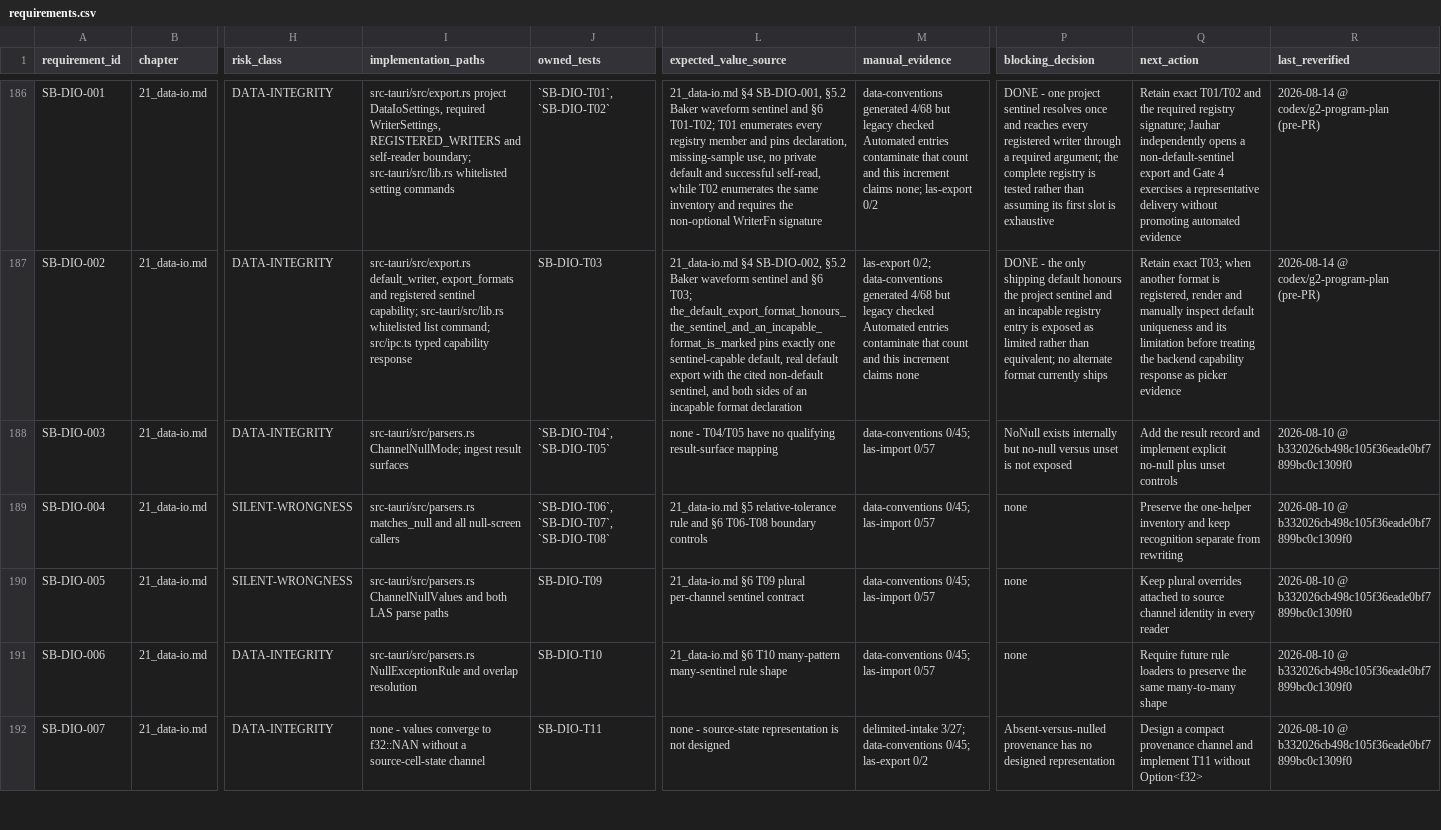
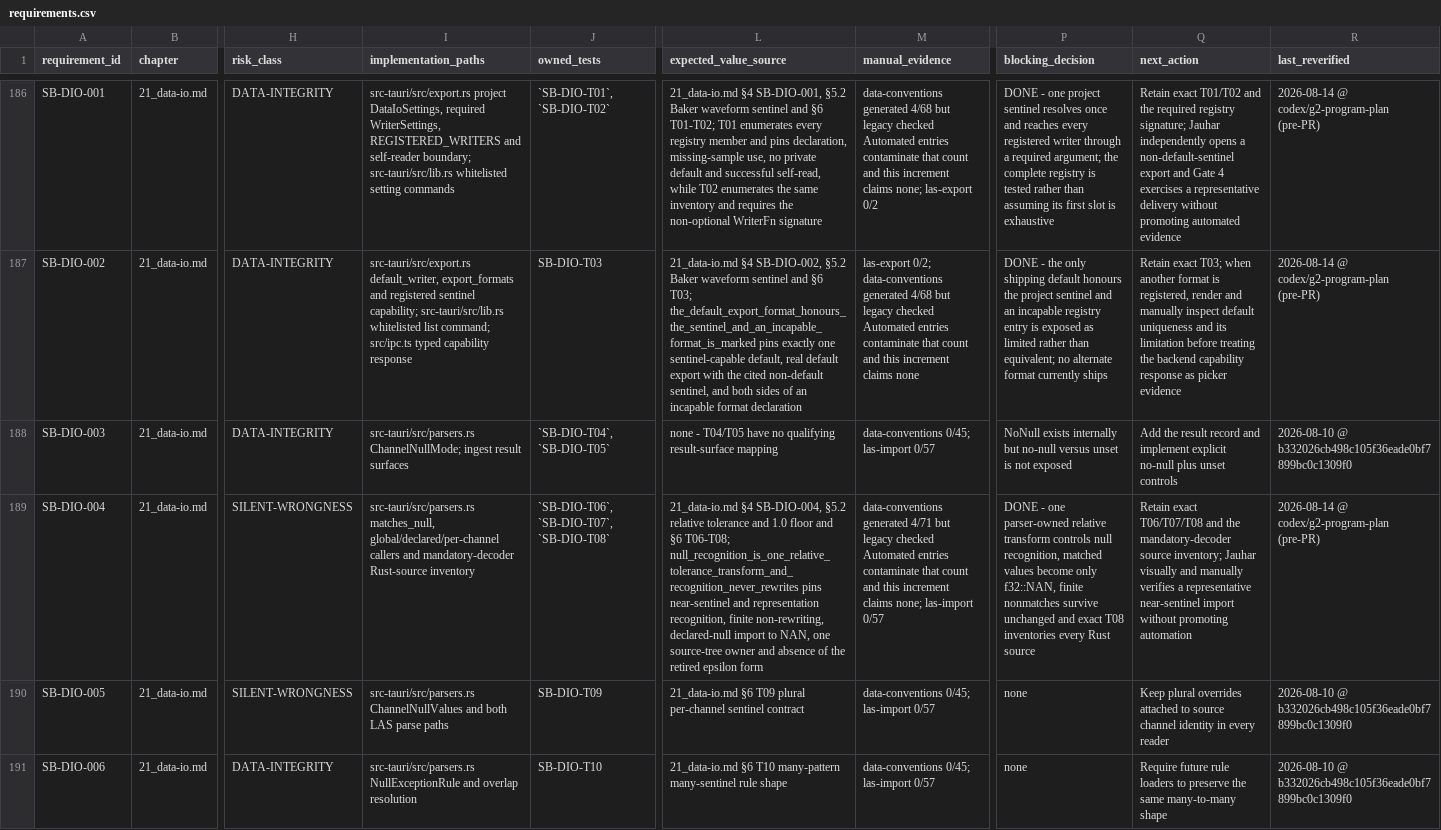
Before and after one commit to jauharst/SandiBumi, a CSV file: docs/takeover/requirements.csv, drawn as a sheet; only a part is shown, gaps mark what is left out; the shorter side is filled out with more unchanged rows; the diff names each change by its address in the sheet, - before the commit and + after, or states it on an @@ line.

Commit message:
SB-DIO-004 inventory the one relative null transform

```diff
--- a/docs/takeover/requirements.csv
+++ b/docs/takeover/requirements.csv
-I189 (implementation_paths): src-tauri/src/parsers.rs matches_null and all null-screen callers
+I189 (implementation_paths): src-tauri/src/parsers.rs matches_null, global/declared/per-channel callers and mandatory-decoder Rust-source inventory
-L189 (expected_value_source): 21_data-io.md §5 relative-tolerance rule and §6 T06-T08 boundary controls
+L189 (expected_value_source): 21_data-io.md §4 SB-DIO-004, §5.2 relative tolerance and 1.0 floor and §6 T06-T08; null_recognition_is_one_relative_tolerance_transform_and_recognition_never_rewrites pins near-sentinel and representation recognition, finite non-rewriting, declared-null import to NAN, one source-tree owner and absence of the retired epsilon form
-M189 (manual_evidence): data-conventions 0/45; las-import 0/57
+M189 (manual_evidence): data-conventions generated 4/71 but legacy checked Automated entries contaminate that count and this increment claims none; las-import 0/57
-P189 (blocking_decision): none
+P189 (blocking_decision): DONE - one parser-owned relative transform controls null recognition, matched values become only f32::NAN, finite nonmatches survive unchanged and exact T08 inventories every Rust source
-Q189 (next_action): Preserve the one-helper inventory and keep recognition separate from rewriting
+Q189 (next_action): Retain exact T06/T07/T08 and the mandatory-decoder source inventory; Jauhar visually and manually verifies a representative near-sentinel import without promoting automation
-R189 (last_reverified): 2026-08-10 @ b332026cb498c105f36eade0bf7899bc0c1309f0
+R189 (last_reverified): 2026-08-14 @ codex/g2-program-plan (pre-PR)
```
Also changed, not shown: 6 other files.
